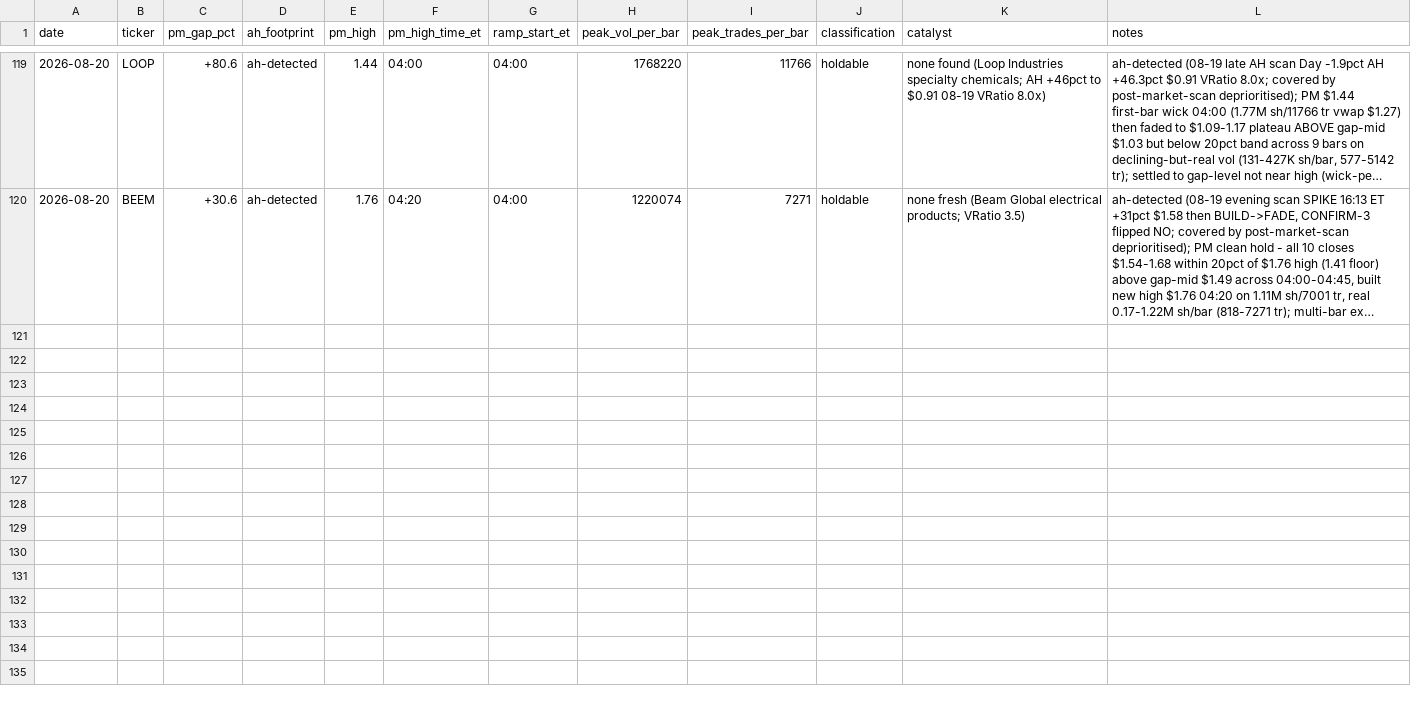
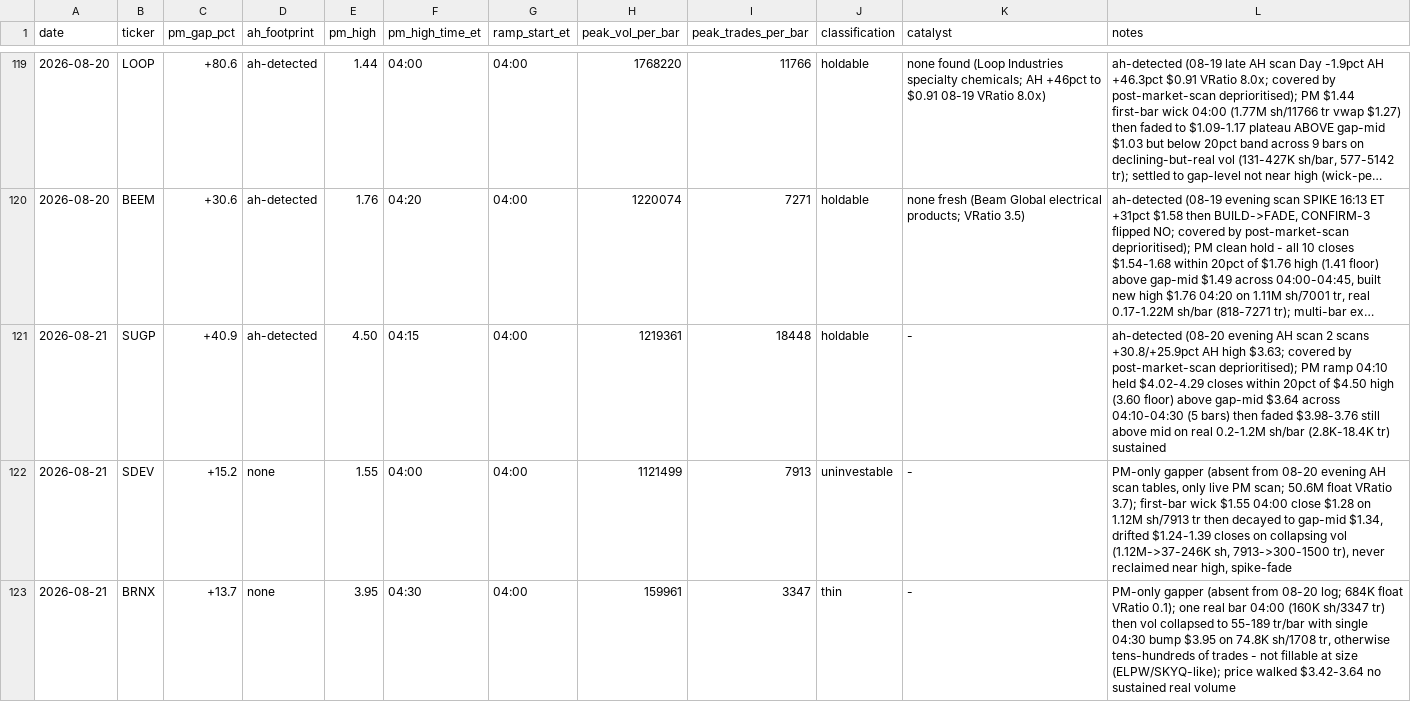
Before and after one commit to juanibiapina/trading, a CSV file: log/pm-open-scan.csv, drawn as a sheet; only a part is shown, gaps mark what is left out; long unchanged cells end in …; the diff names each change by its address in the sheet, - before the commit and + after, or states it on an @@ line.

Commit message:
pm-open scan 2026-08-21: 3 gappers logged

```diff
--- a/log/pm-open-scan.csv
+++ b/log/pm-open-scan.csv
+row 121: 2026-08-21 | SUGP | +40.9 | ah-detected | 4.50 | 04:15 | 04:00 | 1219361 | 18448 | holdable | - | ah-detected (08-20 evening AH scan 2 scans +30.8/+25.9pct AH high $3.63; covered by post-market-scan deprioritised); PM ramp 04:10 held $4.02-4.29 closes within 20pct of $4.50 high (3.60 floor) above gap-mid $3.64 across 04:10-04:30 (5 bars) then faded $3.98-3.76 still above mid on real 0.2-1.2M sh/bar (2.8K-18.4K tr) sustained
+row 122: 2026-08-21 | SDEV | +15.2 | none | 1.55 | 04:00 | 04:00 | 1121499 | 7913 | uninvestable | - | PM-only gapper (absent from 08-20 evening AH scan tables, only live PM scan; 50.6M float VRatio 3.7); first-bar wick $1.55 04:00 close $1.28 on 1.12M sh/7913 tr then decayed to gap-mid $1.34, drifted $1.24-1.39 closes on collapsing vol (1.12M->37-246K sh, 7913->300-1500 tr), never reclaimed near high, spike-fade
+row 123: 2026-08-21 | BRNX | +13.7 | none | 3.95 | 04:30 | 04:00 | 159961 | 3347 | thin | - | PM-only gapper (absent from 08-20 log; 684K float VRatio 0.1); one real bar 04:00 (160K sh/3347 tr) then vol collapsed to 55-189 tr/bar with single 04:30 bump $3.95 on 74.8K sh/1708 tr, otherwise tens-hundreds of trades - not fillable at size (ELPW/SKYQ-like); price walked $3.42-3.64 no sustained real volume
```
